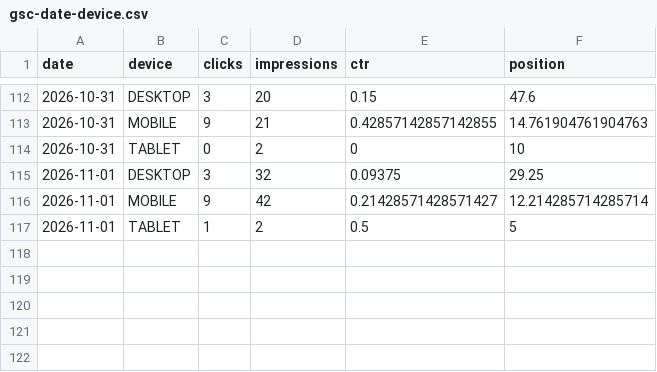
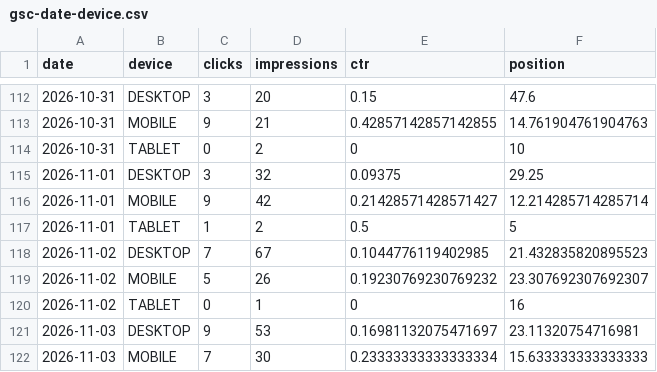
Before and after one commit to mbaffert/sondax, a CSV file: data/gsc/gsc-date-device.csv, drawn as a sheet; only a part is shown, gaps mark what is left out.

```diff
--- a/data/gsc/gsc-date-device.csv
+++ b/data/gsc/gsc-date-device.csv
@@ -117 +117,6 @@ date,device,clicks,impressions,ctr,position
 2026-11-01,TABLET,1,2,0.5,5
+2026-11-02,DESKTOP,7,67,0.1044776119402985,21.432835820895523
+2026-11-02,MOBILE,5,26,0.19230769230769232,23.307692307692307
+2026-11-02,TABLET,0,1,0,16
+2026-11-03,DESKTOP,9,53,0.16981132075471697,23.11320754716981
+2026-11-03,MOBILE,7,30,0.23333333333333334,15.633333333333333
```
Also changed, not shown: data/gsc/gsc-date-page.csv, data/gsc/gsc-date-query.csv, 1 other file.
